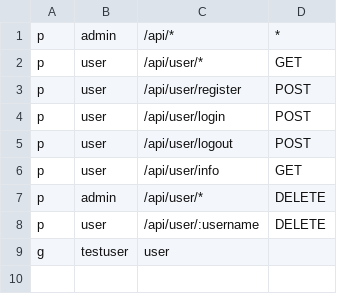
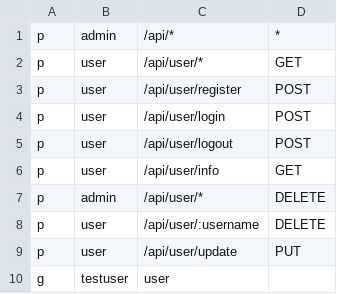
Before and after one commit to Steam086/DevDynamo-Mall, a CSV file: user-service/src/main/resources/casbin/rbac_policy.csv, drawn as a sheet.

Commit message:
Finished implementation of update user info

```diff
--- a/user-service/src/main/resources/casbin/rbac_policy.csv
+++ b/user-service/src/main/resources/casbin/rbac_policy.csv
@@ -8,2 +8,3 @@ p, admin, /api/user/*, DELETE
 p, user, /api/user/:username, DELETE
+p, user, /api/user/update, PUT
 g, testuser, user
```
Also changed, not shown: 4 other files.
